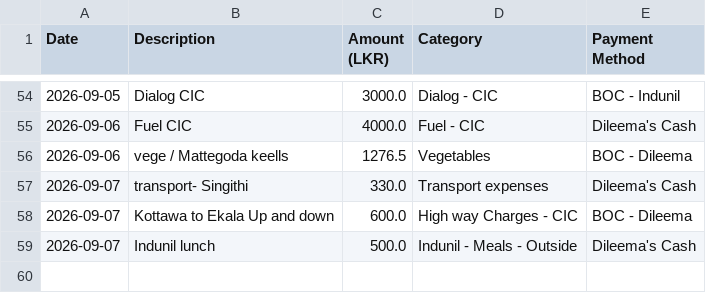
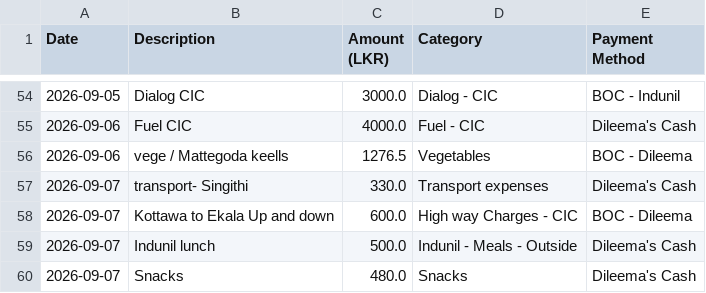
Before and after one commit to idulakpr/family-finance-tracker, a CSV file: data/expenses.csv, drawn as a sheet; only a part is shown, gaps mark what is left out; the diff names each change by its address in the sheet, - before the commit and + after, or states it on an @@ line.

Commit message:
Add new expense

```diff
--- a/data/expenses.csv
+++ b/data/expenses.csv
+row 60: 2026-09-07 | Snacks | 480.0 | Snacks | Dileema's Cash
```
